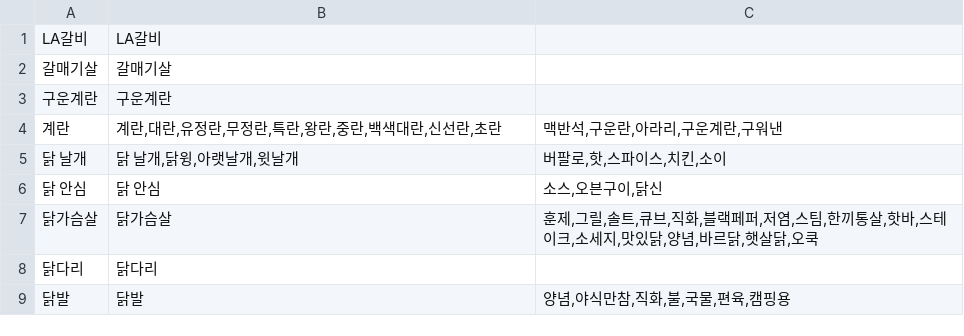
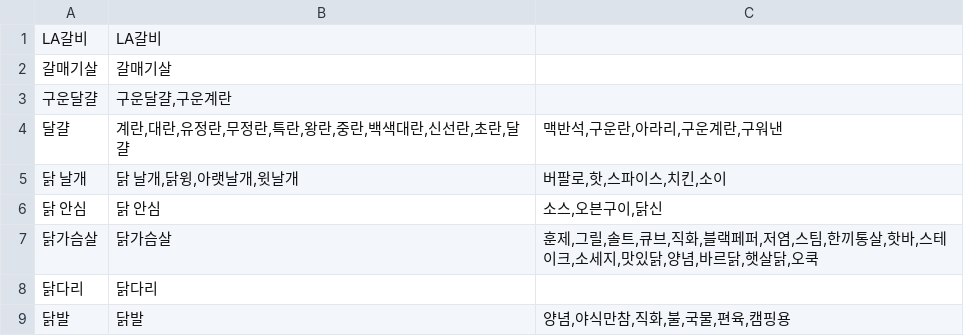
Before and after one commit to ChaeumApp/Chaeum, a CSV file: djangoServer/crawling/subcate_list/subcategory_04.csv, drawn as a sheet; only a part is shown.

```diff
--- a/djangoServer/crawling/subcate_list/subcategory_04.csv
+++ b/djangoServer/crawling/subcate_list/subcategory_04.csv
@@ -2,4 +2,4 @@ LA갈비,LA갈비,
 갈매기살,갈매기살,
-구운계란,구운계란,
-계란,"계란,대란,유정란,무정란,특란,왕란,중란,백색대란,신선란,초란","맥반석,구운란,아라리,구운계란,구워낸"
+구운달걀,"구운달걀,구운계란",
+달걀,"계란,대란,유정란,무정란,특란,왕란,중란,백색대란,신선란,초란,달걀","맥반석,구운란,아라리,구운계란,구워낸"
 닭 날개,"닭 날개,닭윙,아랫날개,윗날개","버팔로,핫,스파이스,치킨,소이"
```
Also changed, not shown: djangoServer/crawling/subcate_list/subcategory_03.csv.
